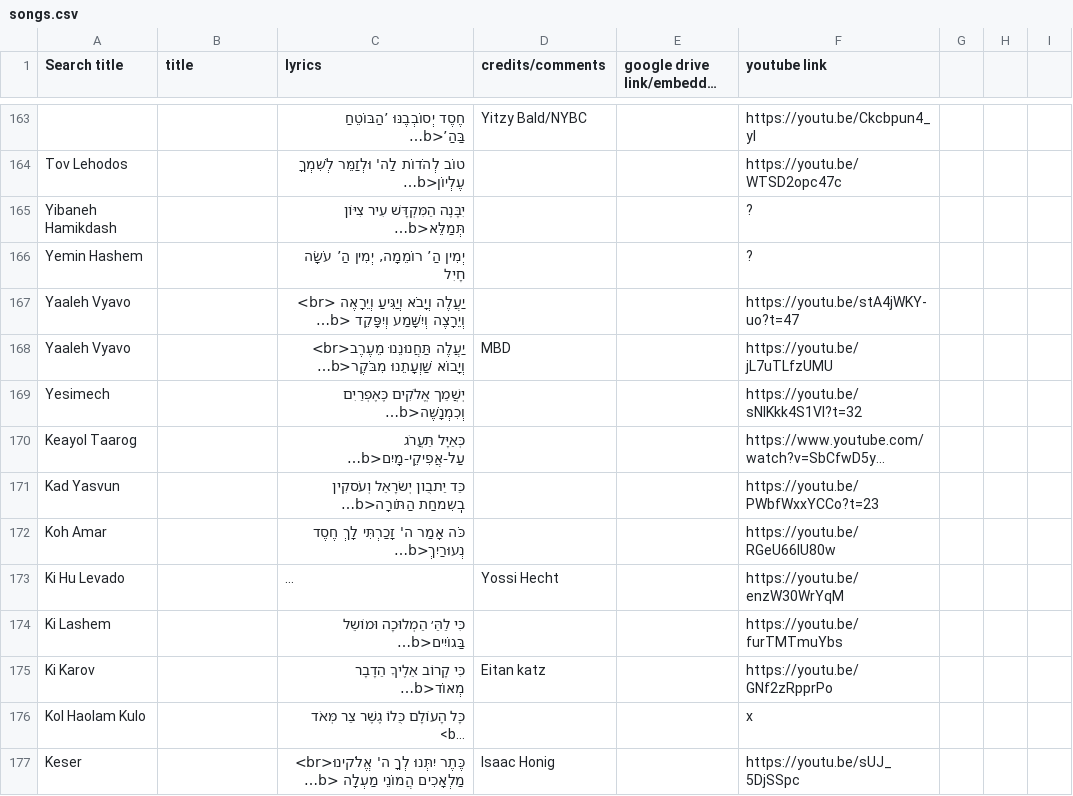
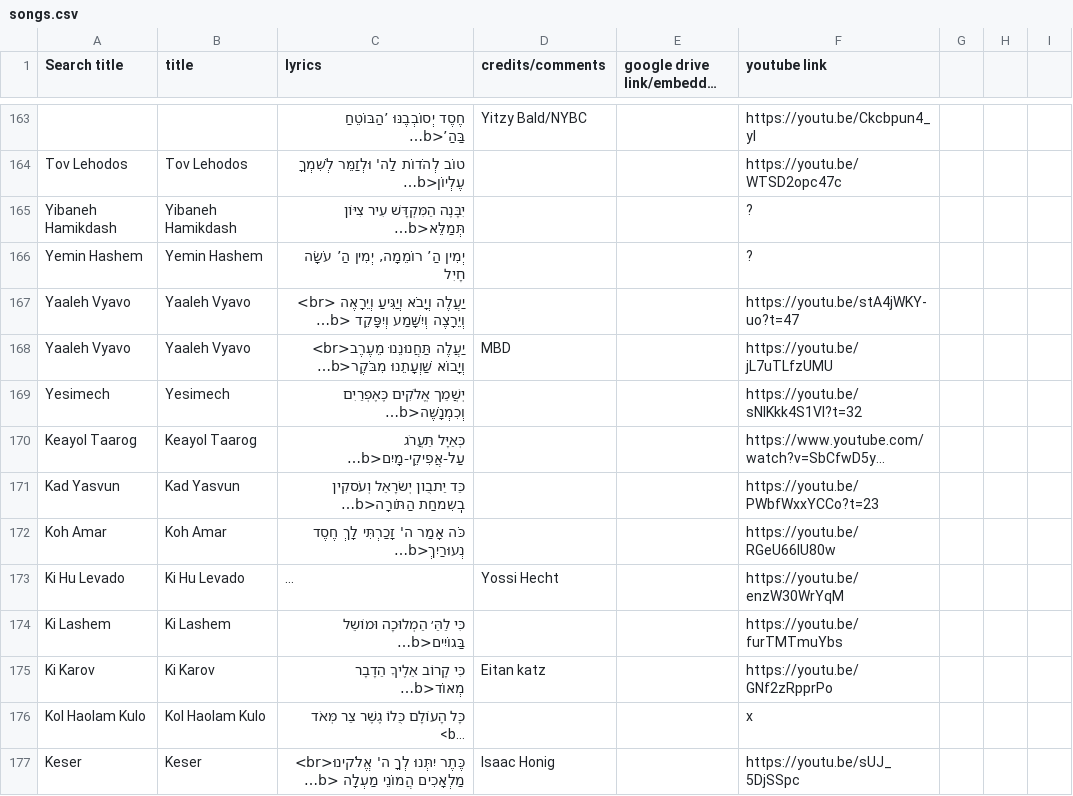
Before and after one commit to isaacngordon/niggun-sheet, a CSV file: data/songs.csv, drawn as a sheet; only a part is shown, gaps mark what is left out; long unchanged cells end in …; the diff covers the shown part only; the diff names each change by its address in the sheet, - before the commit and + after, or states it on an @@ line.

```diff
--- a/data/songs.csv
+++ b/data/songs.csv
-B164 (title): (empty)
+B164 (title): Tov Lehodos
-B165 (title): (empty)
+B165 (title): Yibaneh Hamikdash
-B166 (title): (empty)
+B166 (title): Yemin Hashem
-B167:B168 (title): (empty)
+B167:B168 (title): Yaaleh Vyavo
-B169 (title): (empty)
+B169 (title): Yesimech
-B170 (title): (empty)
+B170 (title): Keayol Taarog
-B171 (title): (empty)
+B171 (title): Kad Yasvun
-B172 (title): (empty)
+B172 (title): Koh Amar
-B173 (title): (empty)
+B173 (title): Ki Hu Levado
-B174 (title): (empty)
+B174 (title): Ki Lashem
-B175 (title): (empty)
+B175 (title): Ki Karov
-B176 (title): (empty)
+B176 (title): Kol Haolam Kulo
-B177 (title): (empty)
+B177 (title): Keser
```
Also changed, not shown: 88 edited cells elsewhere in this file, 1 other file.
